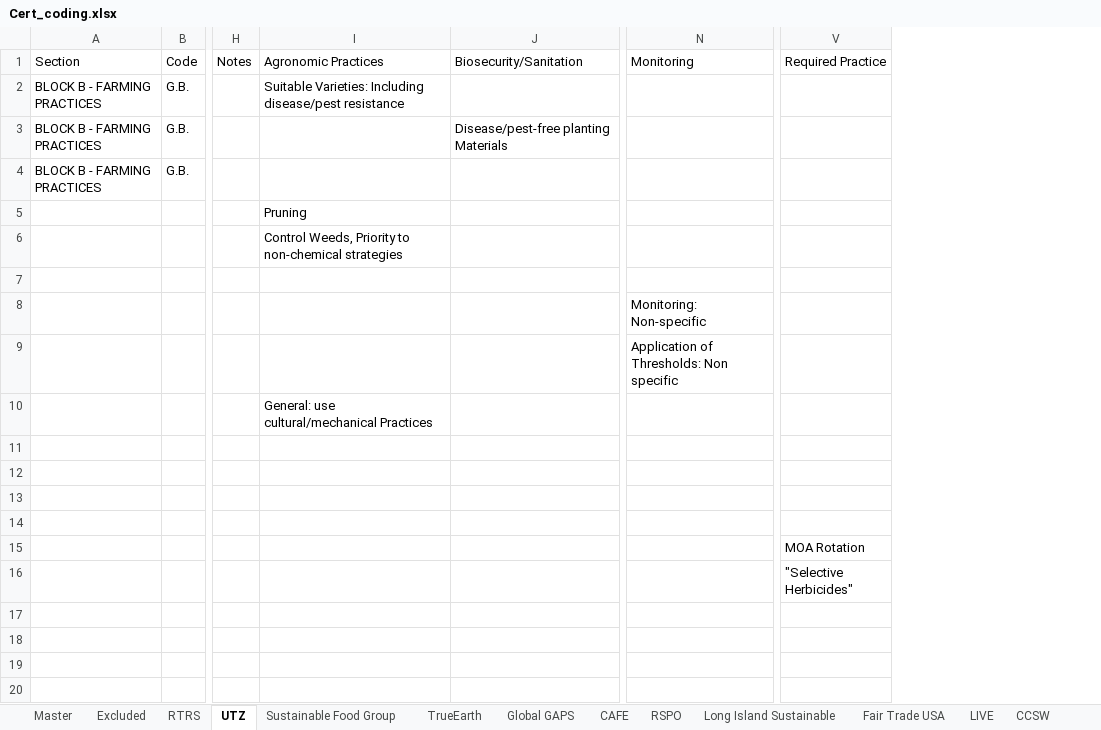
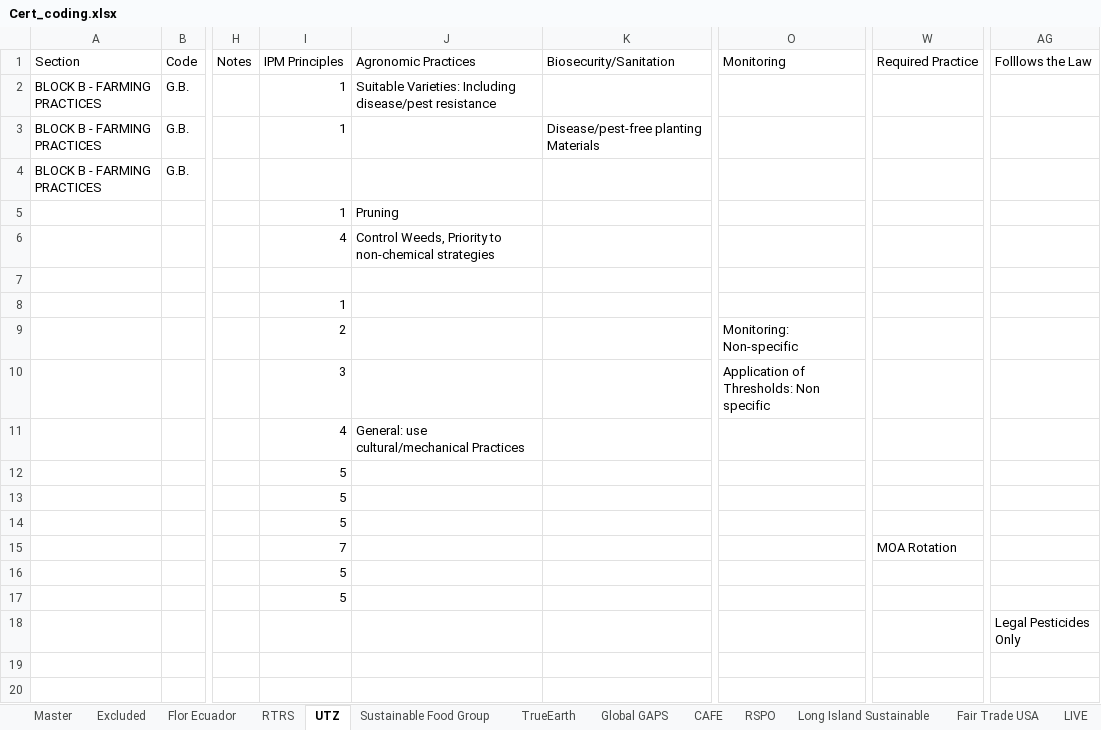
Before and after one commit to bubalis/IPM_certs, an Excel workbook: data/Cert_coding.xlsx, sheet UTZ, drawn as a sheet; only a part is shown, gaps mark what is left out; values as stored, in another font and other column widths than the file's, no borders; 1 other sheet too large or unreadable and not compared; addresses are those after the commit; the diff names each change by its address in the sheet, - before the commit and + after, or states it on an @@ line.

```diff
--- a/data/Cert_coding.xlsx (sheet UTZ)
+++ b/data/Cert_coding.xlsx (sheet UTZ)
+sheet tab: Flor Ecuador
+column I (IPM Principles), rows 2-17: 1 | 1 |  | 1 | 4 |  | 1 | 2 | 3 | 4 | 5 | 5 | 5 | 7 | 5 | 5
+column AG (Folllows the Law), row 18: Legal Pesticides Only
-O8 (Monitoring): Monitoring: Non-specific
+O8 (Monitoring): (empty)
-O9 (Monitoring): Application of Thresholds: Non specific
+O9 (Monitoring): Monitoring: Non-specific
-J10 (Agronomic Practices): General: use cultural/mechanical Practices
+J10 (Agronomic Practices): (empty)
-O10 (Monitoring): (empty)
+O10 (Monitoring): Application of Thresholds: Non specific
-J11 (Agronomic Practices): (empty)
+J11 (Agronomic Practices): General: use cultural/mechanical Practices
-W16 (Required Practice): "Selective Herbicides"
+W16 (Required Practice): (empty)
```
Also changed, not shown: sheet Master, sheet Red Tomato Eco Apple, sheet RTRS, sheet Protected Harvest Citrus, sheet Excluded, sheet BCI, 19 more sheets, 22 other files.
